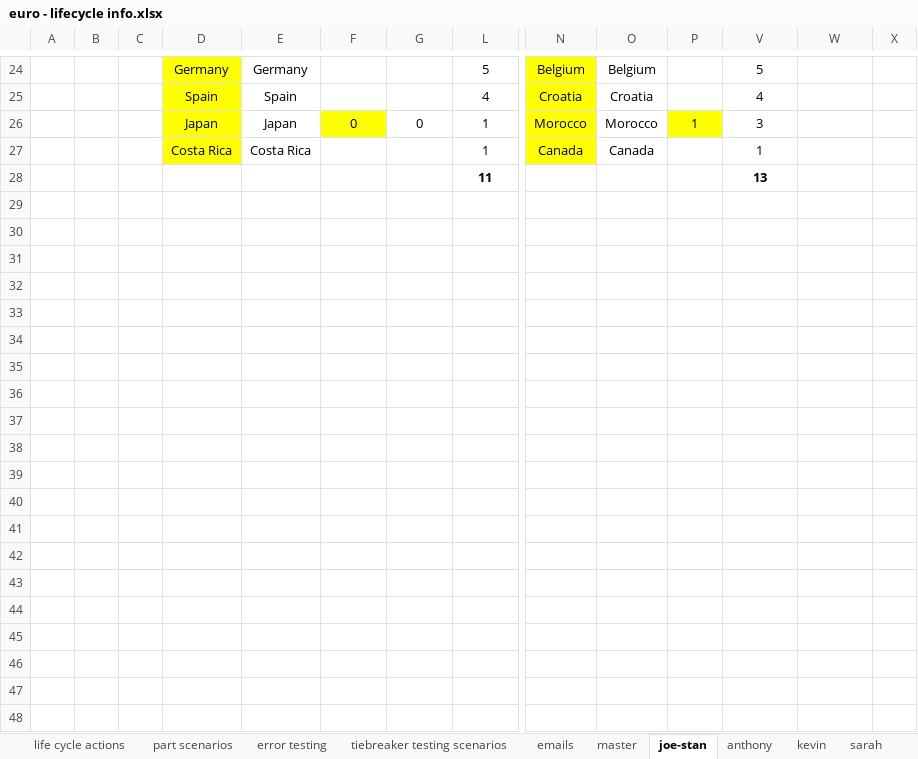
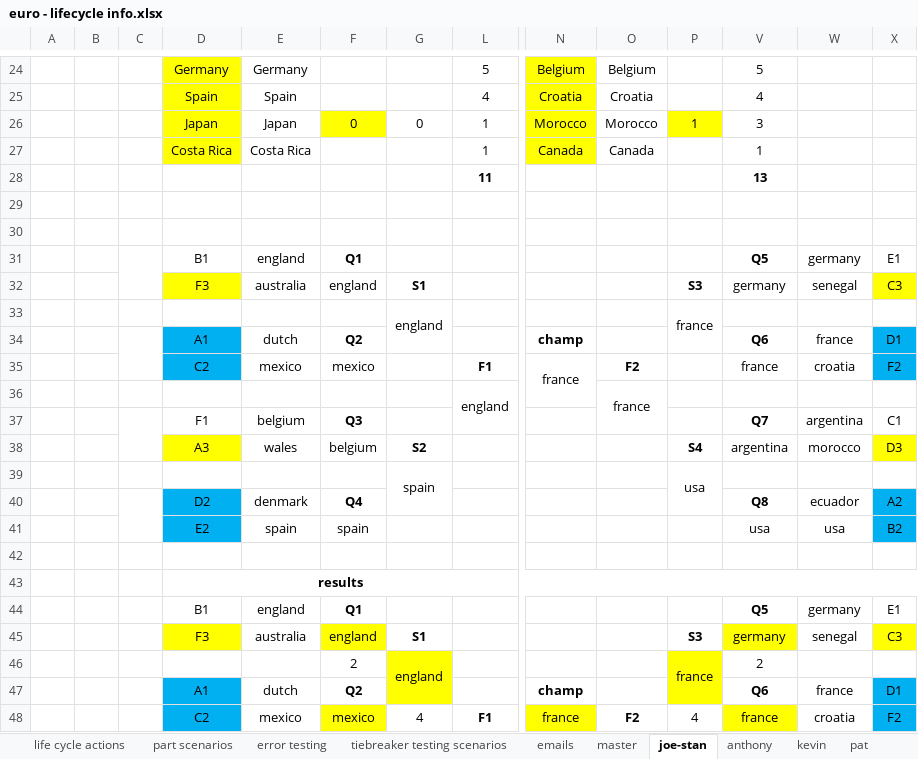
Before and after one commit to jpcollins19/2024_euro, an Excel workbook: excel-docs/euro - lifecycle info.xlsx, sheet joe-stan, drawn as a sheet; only a part is shown, gaps mark what is left out; values as stored, in another font and other column widths than the file's, no borders; conditional formats not drawn; rows hold the shown columns only; the diff covers the shown part only; the diff names each change by its address in the sheet, - before the commit and + after, or states it on an @@ line.

```diff
--- a/excel-docs/euro - lifecycle info.xlsx (sheet joe-stan)
+++ b/excel-docs/euro - lifecycle info.xlsx (sheet joe-stan)
+row 29: (empty)
+row 30: (empty)
+row 31:  |  |  | B1 | england | Q1 |  |  |  |  |  | Q5 | germany | E1
+row 32:  |  |  | F3 | australia | england | S1 |  |  |  | S3 | germany | senegal | C3
+row 33:  |  |  |  |  |  | england |  |  |  | france
+row 34:  |  |  | A1 | dutch | Q2 |  |  | champ |  |  | Q6 | france | D1
+row 35:  |  |  | C2 | mexico | mexico |  | F1 | france | F2 |  | france | croatia | F2
+row 36:  |  |  |  |  |  |  | england |  | france
+row 37:  |  |  | F1 | belgium | Q3 |  |  |  |  |  | Q7 | argentina | C1
+row 38:  |  |  | A3 | wales | belgium | S2 |  |  |  | S4 | argentina | morocco | D3
+row 39:  |  |  |  |  |  | spain |  |  |  | usa
+row 40:  |  |  | D2 | denmark | Q4 |  |  |  |  |  | Q8 | ecuador | A2
+row 41:  |  |  | E2 | spain | spain |  |  |  |  |  | usa | usa | B2
+row 42: (empty)
+row 43:  |  |  | results
+row 44:  |  |  | B1 | england | Q1 |  |  |  |  |  | Q5 | germany | E1
+row 45:  |  |  | F3 | australia | england | S1 |  |  |  | S3 | germany | senegal | C3
+row 46:  |  |  |  |  | 2 | england |  |  |  | france | 2
+row 47:  |  |  | A1 | dutch | Q2 |  |  | champ |  |  | Q6 | france | D1
+row 48:  |  |  | C2 | mexico | mexico | 4 | F1 | france | F2 | 4 | france | croatia | F2
```
Also changed, not shown: 9 added rows and 5 edited cells elsewhere in this sheet, sheet pat, sheet sarah, sheet kevin, sheet anthony, sheet master, other sheet tabs, formulas that keep their value, hidden cells, 7 other files.
